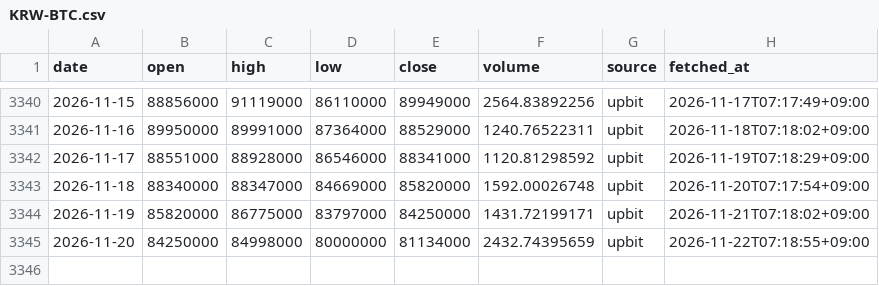
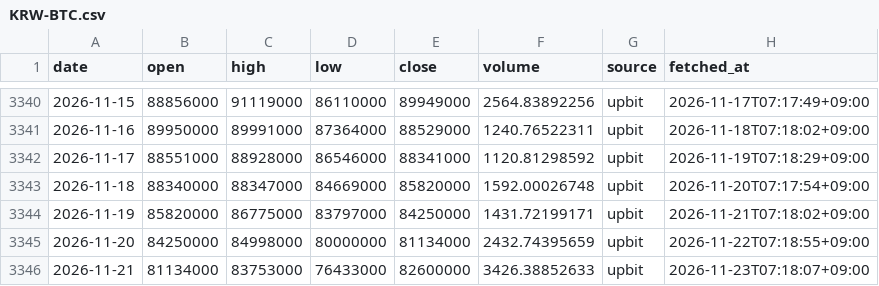
Before and after one commit to ZizonK7/stock-rader, a CSV file: data/prices/KRW-BTC.csv, drawn as a sheet; only a part is shown, gaps mark what is left out; the diff names each change by its address in the sheet, - before the commit and + after, or states it on an @@ line.

```diff
--- a/data/prices/KRW-BTC.csv
+++ b/data/prices/KRW-BTC.csv
+row 3346: 2026-11-21 | 81134000 | 83753000 | 76433000 | 82600000 | 3426.38852633 | upbit | 2026-11-23T07:18:07+09:00
```
Also changed, not shown: 14 other files.
